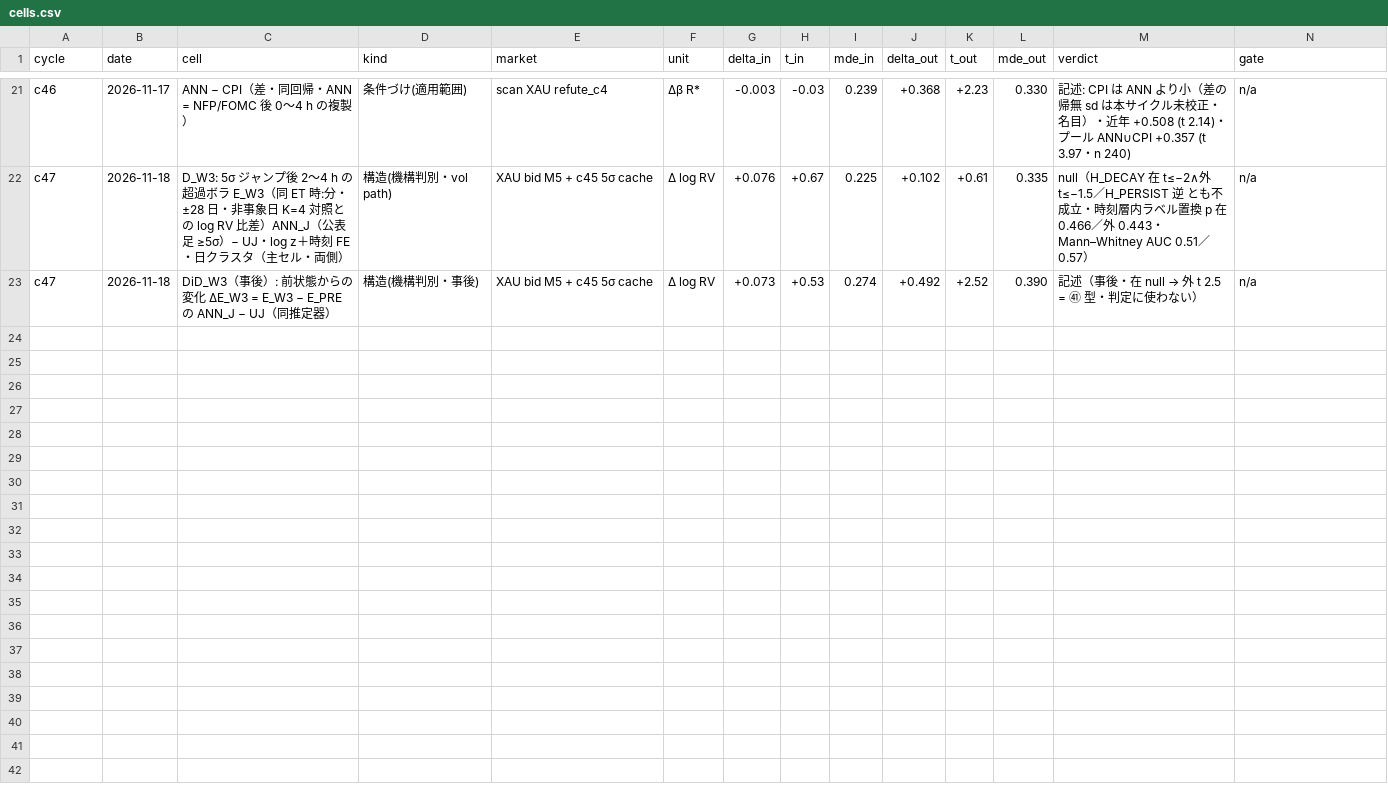
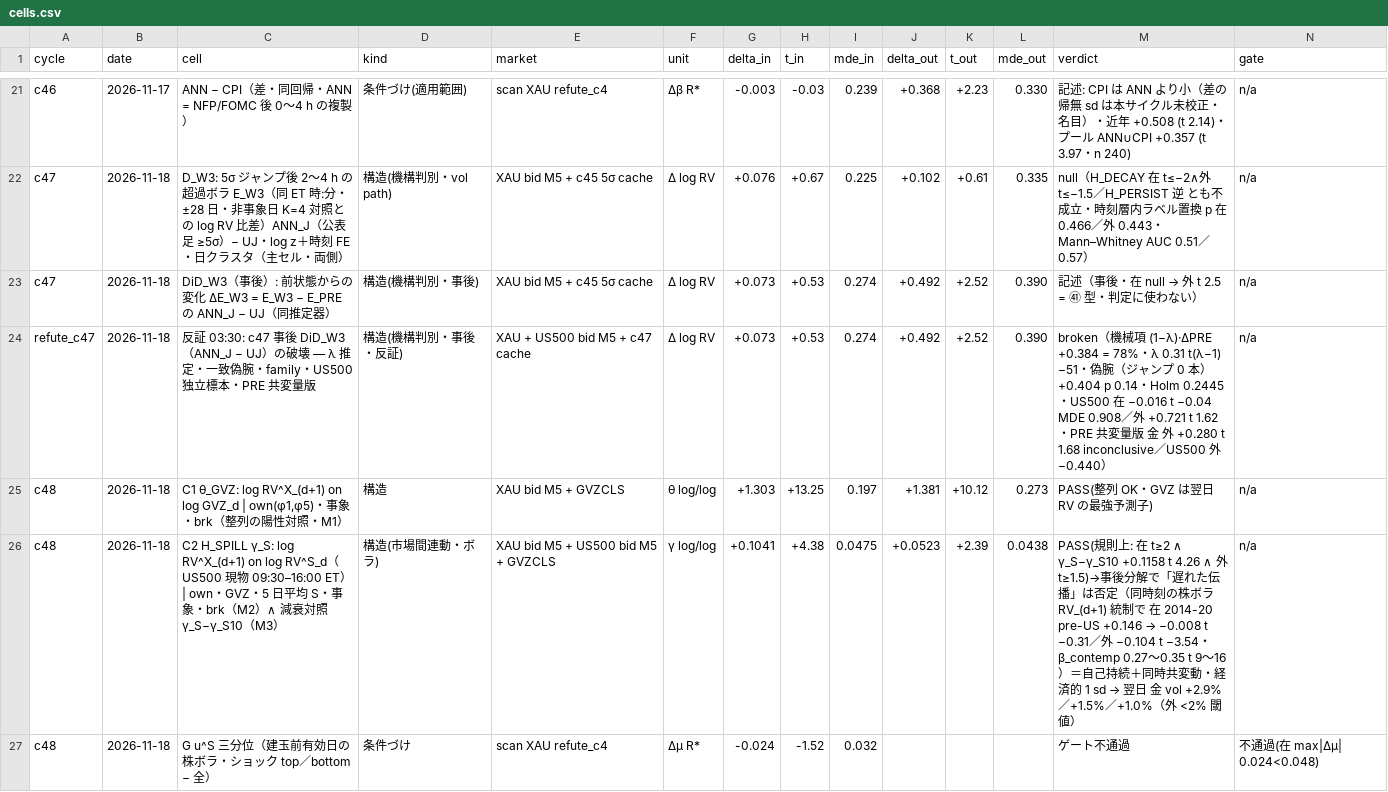
Before and after one commit to ke99089631-dev/aurel-memory-private-, a CSV file: projects/discretionary/live/AUREL_RESEARCH/data/cells.csv, drawn as a sheet; only a part is shown, gaps mark what is left out; rows hold the shown columns only; the diff names each change by its address in the sheet, - before the commit and + after, or states it on an @@ line.

Commit message:
auto: AUREL sync 2026-11-18 06:52:22

```diff
--- a/projects/discretionary/live/AUREL_RESEARCH/data/cells.csv
+++ b/projects/discretionary/live/AUREL_RESEARCH/data/cells.csv
+row 24: refute_c47 | 2026-11-18 | 反証 03:30: c47 事後 DiD_W3（ANN_J − UJ）の破壊 — λ 推定・一致偽腕・family・US500 独立標本・PRE 共変量版 | 構造(機構判別・事後・反証) | XAU + US500 bid M5 + c47 cache | Δ log RV | +0.073 | +0.53 | 0.274 | +0.492 | +2.52 | 0.390 | broken（機械項 (1−λ)·ΔPRE +0.384 = 78%・λ 0.31 t(λ−1) −51・偽腕（ジャンプ 0 本）+0.404 p 0.14・Holm 0.2445・US500 在 −0.016 t −0.04 MDE 0.908／外 +0.721 t 1.62・PRE 共変量版 金 外 +0.280 t 1.68 inconclusive／US500 外 −0.440） | n/a
+row 25: c48 | 2026-11-18 | C1 θ_GVZ: log RV^X_(d+1) on log GVZ_d | own(φ1,φ5)・事象・brk（整列の陽性対照・M1） | 構造 | XAU bid M5 + GVZCLS | θ log/log | +1.303 | +13.25 | 0.197 | +1.381 | +10.12 | 0.273 | PASS(整列 OK・GVZ は翌日 RV の最強予測子) | n/a
+row 26: c48 | 2026-11-18 | C2 H_SPILL γ_S: log RV^X_(d+1) on log RV^S_d（US500 現物 09:30–16:00 ET）| own・GVZ・5 日平均 S・事象・brk（M2）∧ 減衰対照 γ_S−γ_S10（M3） | 構造(市場間連動・ボラ) | XAU bid M5 + US500 bid M5 + GVZCLS | γ log/log | +0.1041 | +4.38 | 0.0475 | +0.0523 | +2.39 | 0.0438 | PASS(規則上: 在 t≥2 ∧ γ_S−γ_S10 +0.1158 t 4.26 ∧ 外 t≥1.5)→事後分解で「遅れた伝播」は否定（同時刻の株ボラ RV_(d+1) 統制で 在 2014-20 pre-US +0.146 → −0.008 t −0.31／外 −0.104 t −3.54・β_contemp 0.27〜0.35 t 9〜16）＝自己持続＋同時共変動・経済的 1 sd → 翌日 金 vol +2.9%／+1.5%／+1.0%（外 <2% 閾値） | n/a
+row 27: c48 | 2026-11-18 | G u^S 三分位（建玉前有効日の株ボラ・ショック top／bottom − 全） | 条件づけ | scan XAU refute_c4 | Δμ R* | -0.024 | -1.52 | 0.032 |  |  |  | ゲート不通過 | 不通過(在 max|Δμ| 0.024<0.048)
```
Also changed, not shown: 33 other files.
